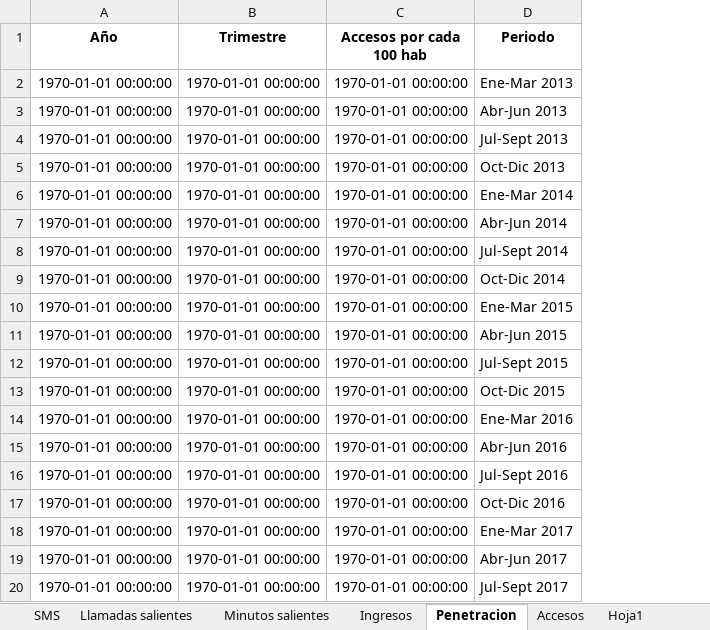
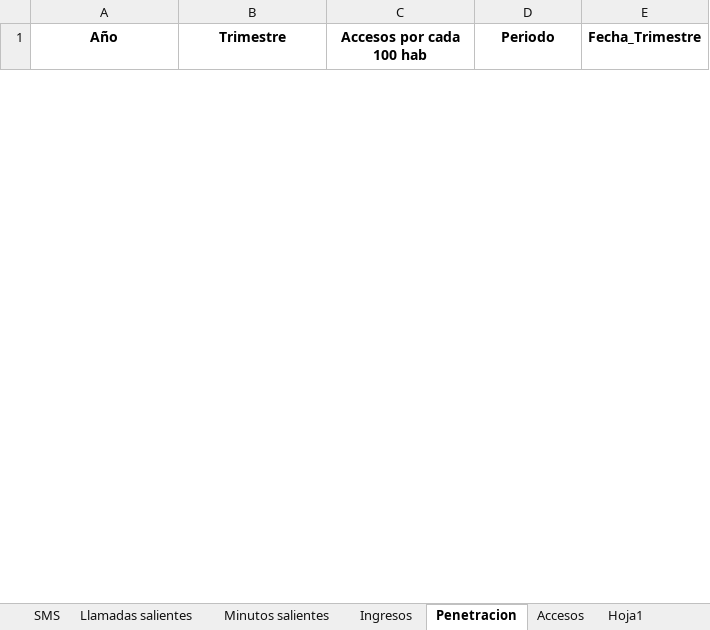
Before and after one commit to Lustazkid/Analisis-del-Sector-de-Telecomunicaciones-para-Mejorar-Servicios, an Excel workbook: Procesados/procesado_Telefonia_movil.xlsx, sheet Penetracion, drawn as a sheet; only a part is shown; values as stored, in another font and other column widths than the file's, no borders; removed rows and columns are numbered as before the commit, all else as after; the diff covers the shown part only; the diff names each change by its address in the sheet, - before the commit and + after, or states it on an @@ line.

```diff
--- a/Procesados/procesado_Telefonia_movil.xlsx (sheet Penetracion)
+++ b/Procesados/procesado_Telefonia_movil.xlsx (sheet Penetracion)
+column E (Fecha_Trimestre), empty
-row 2: 1970-01-01 00:00:00 | 1970-01-01 00:00:00 | 1970-01-01 00:00:00 | Ene-Mar 2013
-row 3: 1970-01-01 00:00:00 | 1970-01-01 00:00:00 | 1970-01-01 00:00:00 | Abr-Jun 2013
-row 4: 1970-01-01 00:00:00 | 1970-01-01 00:00:00 | 1970-01-01 00:00:00 | Jul-Sept 2013
-row 5: 1970-01-01 00:00:00 | 1970-01-01 00:00:00 | 1970-01-01 00:00:00 | Oct-Dic 2013
-row 6: 1970-01-01 00:00:00 | 1970-01-01 00:00:00 | 1970-01-01 00:00:00 | Ene-Mar 2014
-row 7: 1970-01-01 00:00:00 | 1970-01-01 00:00:00 | 1970-01-01 00:00:00 | Abr-Jun 2014
-row 8: 1970-01-01 00:00:00 | 1970-01-01 00:00:00 | 1970-01-01 00:00:00 | Jul-Sept 2014
-row 9: 1970-01-01 00:00:00 | 1970-01-01 00:00:00 | 1970-01-01 00:00:00 | Oct-Dic 2014
-row 10: 1970-01-01 00:00:00 | 1970-01-01 00:00:00 | 1970-01-01 00:00:00 | Ene-Mar 2015
-row 11: 1970-01-01 00:00:00 | 1970-01-01 00:00:00 | 1970-01-01 00:00:00 | Abr-Jun 2015
-row 12: 1970-01-01 00:00:00 | 1970-01-01 00:00:00 | 1970-01-01 00:00:00 | Jul-Sept 2015
-row 13: 1970-01-01 00:00:00 | 1970-01-01 00:00:00 | 1970-01-01 00:00:00 | Oct-Dic 2015
-row 14: 1970-01-01 00:00:00 | 1970-01-01 00:00:00 | 1970-01-01 00:00:00 | Ene-Mar 2016
-row 15: 1970-01-01 00:00:00 | 1970-01-01 00:00:00 | 1970-01-01 00:00:00 | Abr-Jun 2016
-row 16: 1970-01-01 00:00:00 | 1970-01-01 00:00:00 | 1970-01-01 00:00:00 | Jul-Sept 2016
-row 17: 1970-01-01 00:00:00 | 1970-01-01 00:00:00 | 1970-01-01 00:00:00 | Oct-Dic 2016
-row 18: 1970-01-01 00:00:00 | 1970-01-01 00:00:00 | 1970-01-01 00:00:00 | Ene-Mar 2017
-row 19: 1970-01-01 00:00:00 | 1970-01-01 00:00:00 | 1970-01-01 00:00:00 | Abr-Jun 2017
-row 20: 1970-01-01 00:00:00 | 1970-01-01 00:00:00 | 1970-01-01 00:00:00 | Jul-Sept 2017
```
Also changed, not shown: 46 added rows and 27 removed rows elsewhere in this sheet, sheet Accesos, sheet Minutos salientes, sheet Llamadas salientes, sheet Ingresos, sheet SMS, sheet Hoja1, Procesados/procesado_Portabilidad.xlsx, Procesados/procesado_Television.xlsx, 7 other files.
